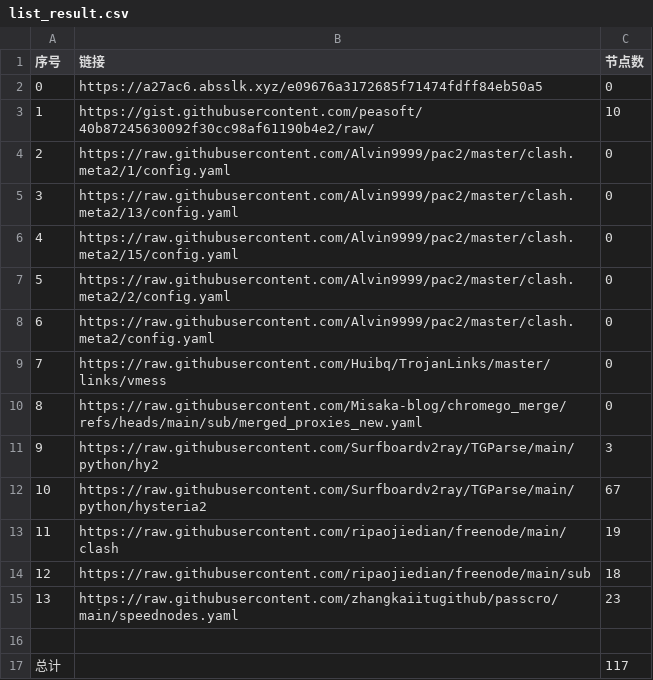
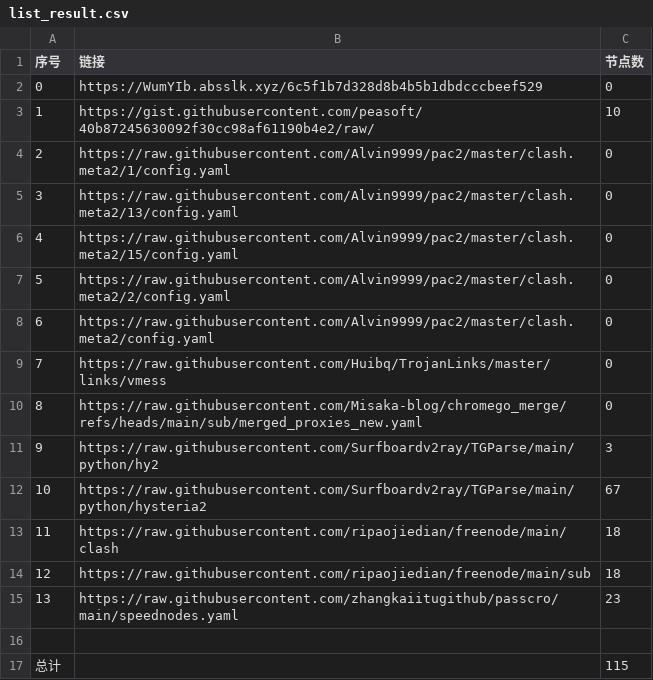
Before and after one commit to CongYuStars/NoMoreWalls, a CSV file: list_result.csv, drawn as a sheet.

```diff
--- a/list_result.csv
+++ b/list_result.csv
@@ -1,3 +1,3 @@
 序号,链接,节点数
-0,https://a27ac6.absslk.xyz/e09676a3172685f71474fdff84eb50a5,0
+0,https://WumYIb.absslk.xyz/6c5f1b7d328d8b4b5b1dbdcccbeef529,0
 1,https://gist.githubusercontent.com/peasoft/40b87245630092f30cc98af61190b4e2/raw/,10
@@ -12,3 +12,3 @@
 10,https://raw.githubusercontent.com/Surfboardv2ray/TGParse/main/python/hysteria2,67
-11,https://raw.githubusercontent.com/ripaojiedian/freenode/main/clash,19
+11,https://raw.githubusercontent.com/ripaojiedian/freenode/main/clash,18
 12,https://raw.githubusercontent.com/ripaojiedian/freenode/main/sub,18
@@ -16,2 +16,2 @@
 
-总计,,117
+总计,,115
```
Also changed, not shown: 14 other files.
